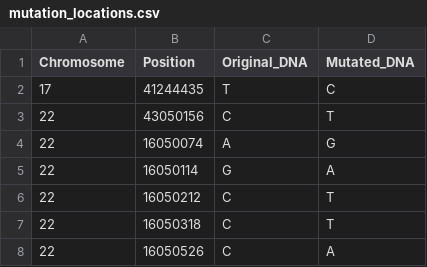
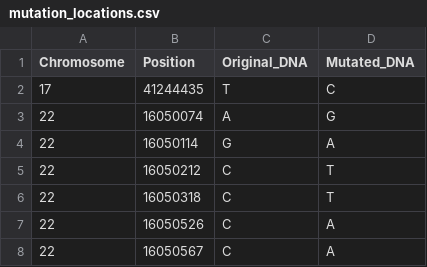
Before and after one commit to sanjay-gif245/Genomics-Dashboard, a CSV file: mutation_locations.csv, drawn as a sheet; only a part is shown; the shorter side is filled out with more unchanged rows.

Commit message:
Update mutation_locations.csv

```diff
--- a/mutation_locations.csv
+++ b/mutation_locations.csv
@@ -2,3 +2,2 @@ Chromosome,Position,Original_DNA,Mutated_DNA
 17,41244435,T,C
-22,43050156,C,T
 22,16050074,A,G
```
